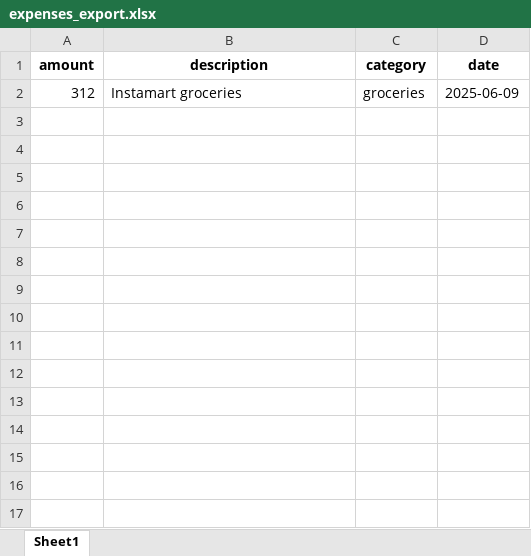
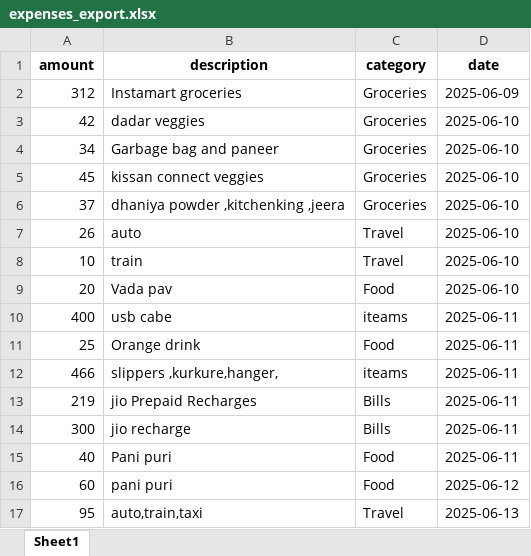
Before and after one commit to Riyocodeart/Expense_recorder, an Excel workbook: expenses_export.xlsx, sheet Sheet1, drawn as a sheet; values as stored, in another font and other column widths than the file's, no borders; the diff names each change by its address in the sheet, - before the commit and + after, or states it on an @@ line.

```diff
--- a/expenses_export.xlsx (sheet Sheet1)
+++ b/expenses_export.xlsx (sheet Sheet1)
-C2 (category): groceries
+C2 (category): Groceries
+row 3: 42 | dadar veggies | Groceries | 2025-06-10
+row 4: 34 | Garbage bag and paneer | Groceries | 2025-06-10
+row 5: 45 | kissan connect veggies | Groceries | 2025-06-10
+row 6: 37 | dhaniya powder ,kitchenking ,jeera | Groceries | 2025-06-10
+row 7: 26 | auto | Travel | 2025-06-10
+row 8: 10 | train | Travel | 2025-06-10
+row 9: 20 | Vada pav | Food | 2025-06-10
+row 10: 400 | usb cabe | iteams | 2025-06-11
+row 11: 25 | Orange drink | Food | 2025-06-11
+row 12: 466 | slippers ,kurkure,hanger, | iteams | 2025-06-11
+row 13: 219 | jio Prepaid Recharges | Bills | 2025-06-11
+row 14: 300 | jio recharge | Bills | 2025-06-11
+row 15: 40 | Pani puri | Food | 2025-06-11
+row 16: 60 | pani puri | Food | 2025-06-12
+row 17: 95 | auto,train,taxi | Travel | 2025-06-13
```
Also changed, not shown: 10 other files.
